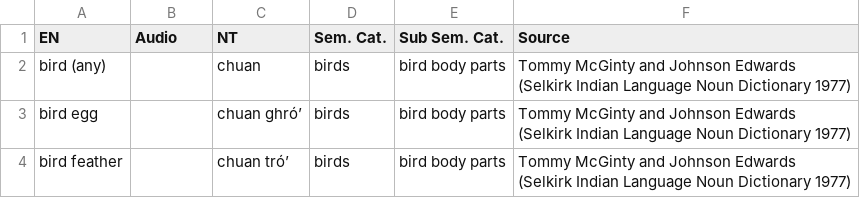
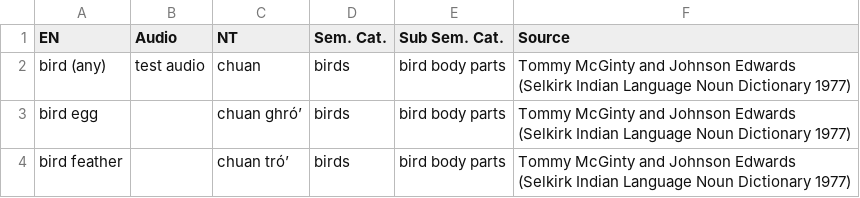
Before and after one commit to BaileyTrotter/mtd-starter, a CSV file: data/noundictionary.csv, drawn as a sheet; only a part is shown.

Commit message:
Add files via upload

```diff
--- a/data/noundictionary.csv
+++ b/data/noundictionary.csv
@@ -1,3 +1,3 @@
 EN,Audio,NT,Sem. Cat.,Sub Sem. Cat.,Source
-bird (any) ,,chuan,birds,bird body parts,Tommy McGinty and Johnson Edwards (Selkirk Indian Language Noun Dictionary 1977)
+bird (any) ,test audio,chuan,birds,bird body parts,Tommy McGinty and Johnson Edwards (Selkirk Indian Language Noun Dictionary 1977)
 bird egg,,chuan ghróʼ,birds,bird body parts,Tommy McGinty and Johnson Edwards (Selkirk Indian Language Noun Dictionary 1977)
```
